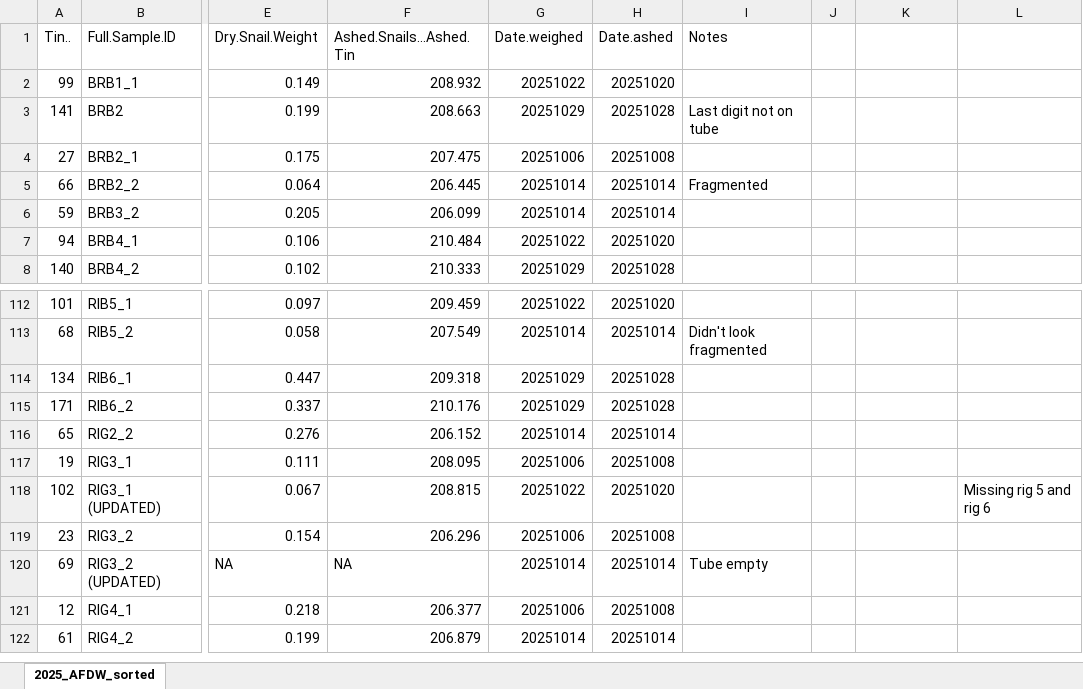
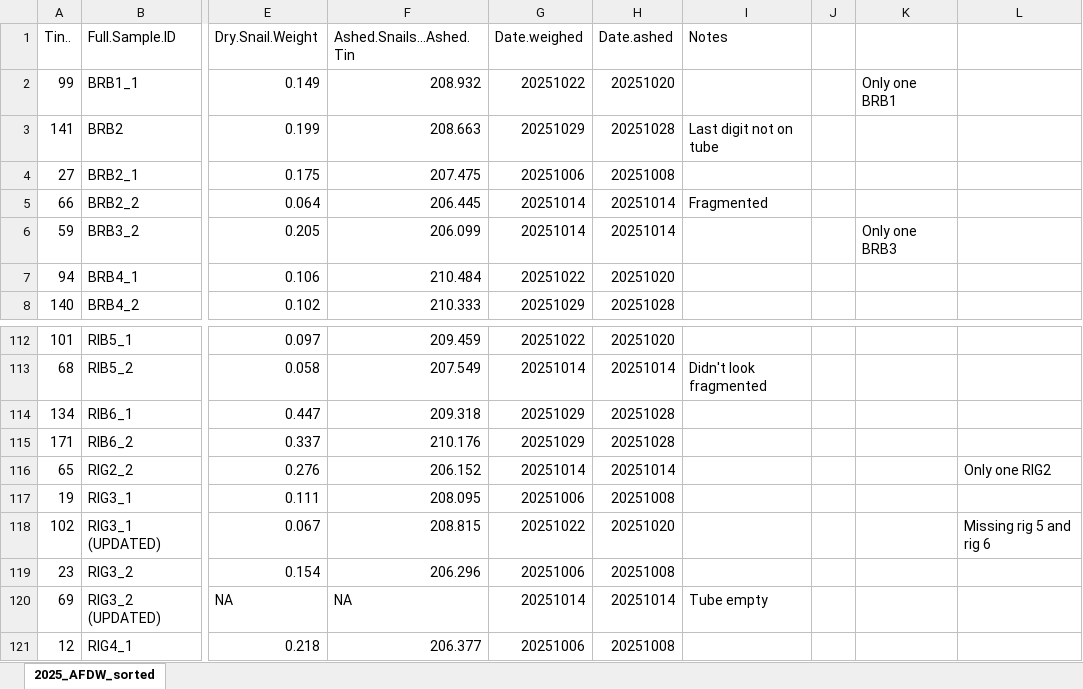
Before and after one commit to chloe-gilligan/Nucella_2025, an Excel workbook: data/2025_AFDW_sorted.xlsx, sheet 2025_AFDW_sorted, drawn as a sheet; only a part is shown, gaps mark what is left out; the shorter side is filled out with more unchanged rows; values as stored, in another font and other column widths than the file's, no cell formats; the diff names each change by its address in the sheet, - before the commit and + after, or states it on an @@ line.

Commit message:
adding column for recent count

```diff
--- a/data/2025_AFDW_sorted.xlsx (sheet 2025_AFDW_sorted)
+++ b/data/2025_AFDW_sorted.xlsx (sheet 2025_AFDW_sorted)
-K2: (empty)
+K2: Only one BRB1
-K6: (empty)
+K6: Only one BRB3
-L116: (empty)
+L116: Only one RIG2
```
Also changed, not shown: cell formats, 15 other files.
